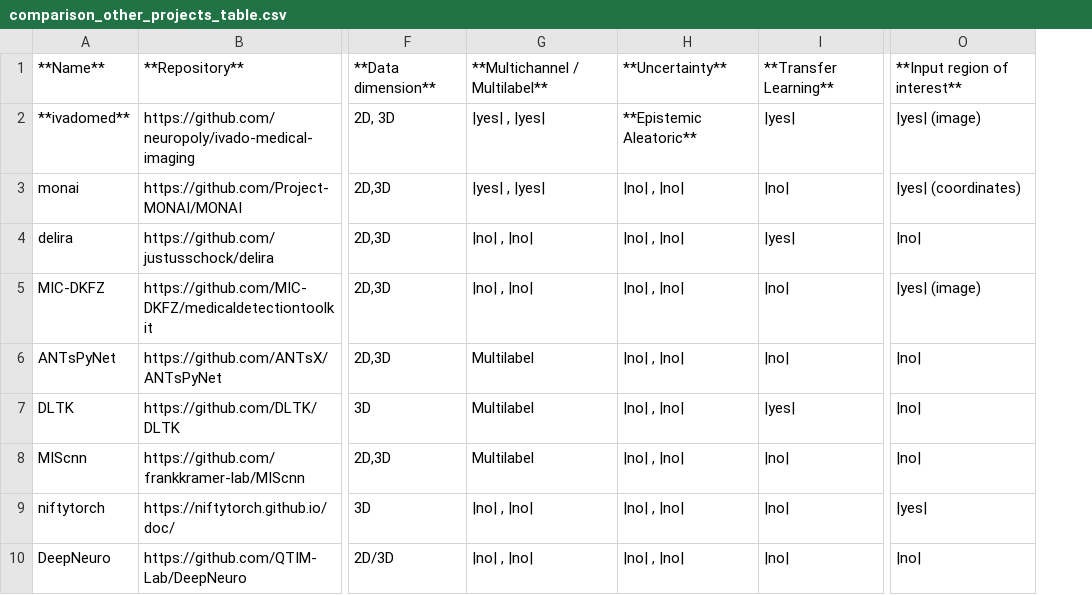
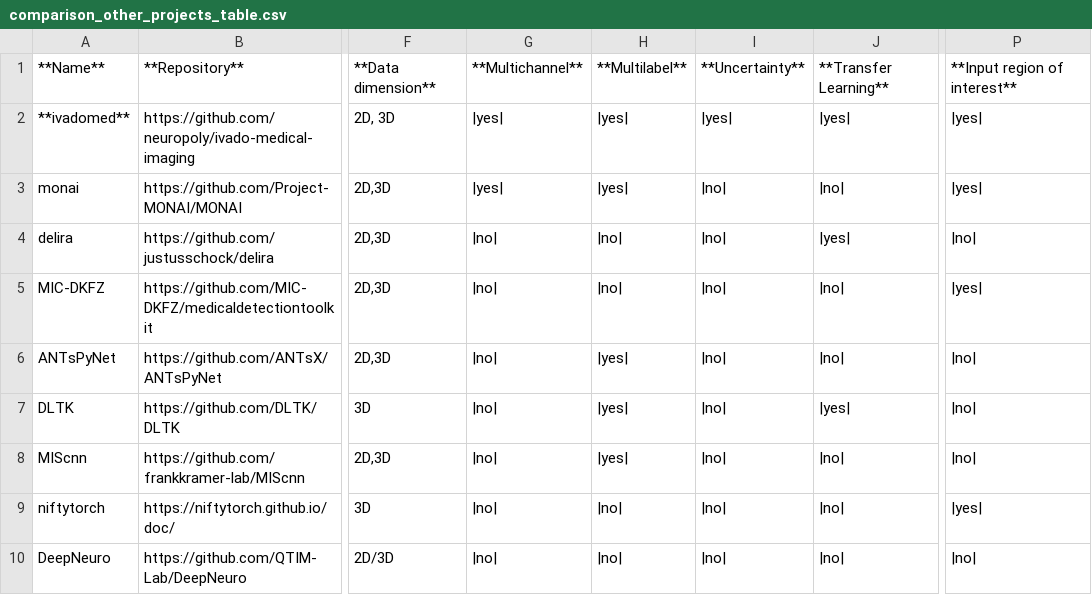
Before and after one commit to ivadomed/ivadomed, a CSV file: docs/source/comparison_other_projects_table.csv, drawn as a sheet; only a part is shown, gaps mark what is left out; removed rows and columns are numbered as before the commit, all else as after; the diff names each change by its address in the sheet, - before the commit and + after, or states it on an @@ line.

Commit message:
update table and center

```diff
--- a/docs/source/comparison_other_projects_table.csv
+++ b/docs/source/comparison_other_projects_table.csv
-column G, rows 1-10: **Multichannel / Multilabel** | |yes| , |yes| | |yes| , |yes| | |no| , |no| | |no| , |no| | Multilabel | Multilabel | Multilabel | |no| , |no| | |no| , |no|
-column H, rows 1-10: **Uncertainty** | **Epistemic Aleatoric** | |no| , |no| | |no| , |no| | |no| , |no| | |no| , |no| | |no| , |no| | |no| , |no| | |no| , |no| | |no| , |no|
+column G, rows 1-10: **Multichannel** | |yes| | |yes| | |no| | |no| | |no| | |no| | |no| | |no| | |no|
+column H, rows 1-10: **Multilabel** | |yes| | |yes| | |no| | |no| | |yes| | |yes| | |yes| | |no| | |no|
+column I, rows 1-10: **Uncertainty** | |yes| | |no| | |no| | |no| | |no| | |no| | |no| | |no| | |no|
-P2: |yes| (image)
+P2: |yes|
-P3: |yes| (coordinates)
+P3: |yes|
-P5: |yes| (image)
+P5: |yes|
```
Also changed, not shown: 1 other file.
